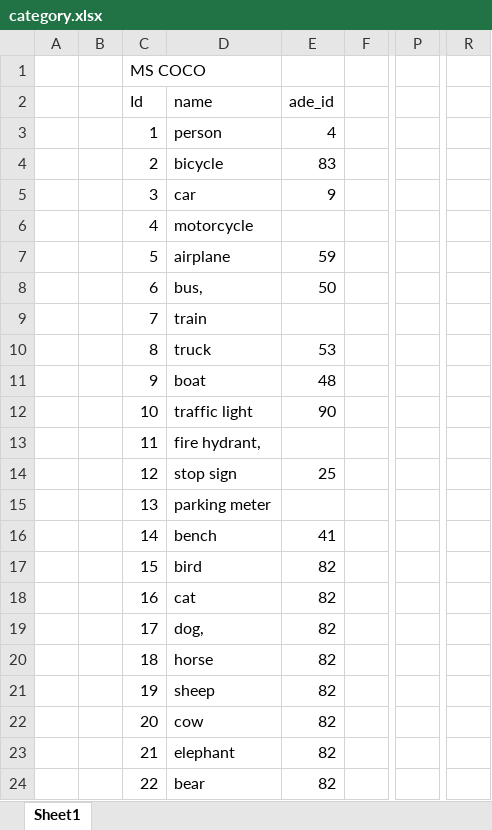
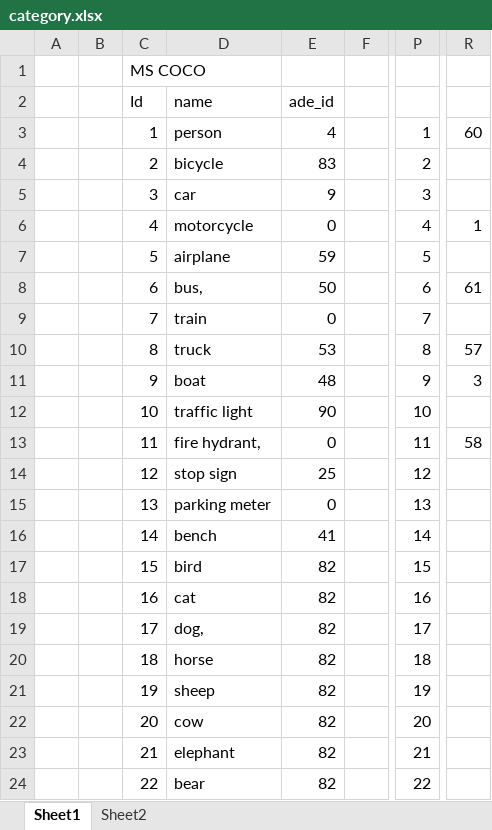
Before and after one commit to 13952522076/mmdetection, an Excel workbook: category.xlsx, sheet Sheet1, drawn as a sheet; only a part is shown, gaps mark what is left out; values as stored, in another font and other column widths than the file's, no cell formats; the diff covers the shown part only; the diff names each change by its address in the sheet, - before the commit and + after, or states it on an @@ line.

```diff
--- a/category.xlsx (sheet Sheet1)
+++ b/category.xlsx (sheet Sheet1)
+sheet tab: Sheet2
-P3: (empty)
+P3: 1
-R3: (empty)
+R3: 60
-P4: (empty)
+P4: 2
-P5: (empty)
+P5: 3
-E6 (ade_id): (empty)
+E6 (ade_id): 0
-P6: (empty)
+P6: 4
-R6: (empty)
+R6: 1
-P7: (empty)
+P7: 5
-P8: (empty)
+P8: 6
-R8: (empty)
+R8: 61
-E9 (ade_id): (empty)
+E9 (ade_id): 0
-P9: (empty)
+P9: 7
-P10: (empty)
+P10: 8
-R10: (empty)
+R10: 57
-P11: (empty)
+P11: 9
-R11: (empty)
+R11: 3
-P12: (empty)
+P12: 10
-E13 (ade_id): (empty)
+E13 (ade_id): 0
-P13: (empty)
+P13: 11
-R13: (empty)
+R13: 58
-P14: (empty)
+P14: 12
-E15 (ade_id): (empty)
+E15 (ade_id): 0
-P15: (empty)
+P15: 13
-P16: (empty)
+P16: 14
-P17: (empty)
+P17: 15
-P18: (empty)
+P18: 16
-P19: (empty)
+P19: 17
-P20: (empty)
+P20: 18
-P21: (empty)
+P21: 19
-P22: (empty)
+P22: 20
-P23: (empty)
+P23: 21
-P24: (empty)
+P24: 22
```
Also changed, not shown: 129 edited cells elsewhere in this sheet, cell formats, 2 other files.
